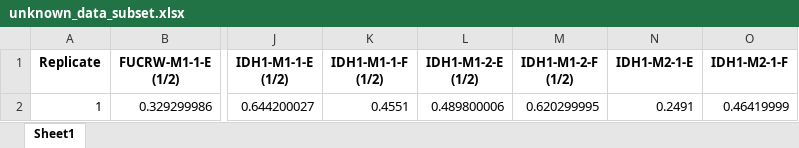
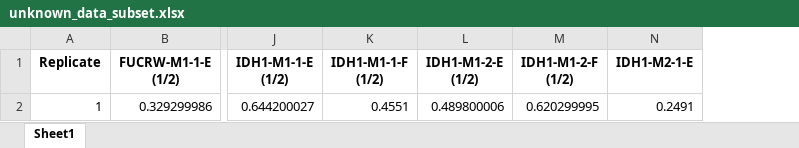
Before and after one commit to Nick-Nunley/MYCN-IDH1-In-Vivo-experiments-03-22-2024, an Excel workbook: Western_blot/BCA/unknown_data_subset.xlsx, sheet Sheet1, drawn as a sheet; only a part is shown, gaps mark what is left out; values as stored, in another font and other column widths than the file's, no borders; the diff names each change by its address in the sheet, - before the commit and + after, or states it on an @@ line.

```diff
--- a/Western_blot/BCA/unknown_data_subset.xlsx (sheet Sheet1)
+++ b/Western_blot/BCA/unknown_data_subset.xlsx (sheet Sheet1)
-column O (IDH1-M2-1-F), row 2: 0.46419999
```
Also changed, not shown: 4 other files.
